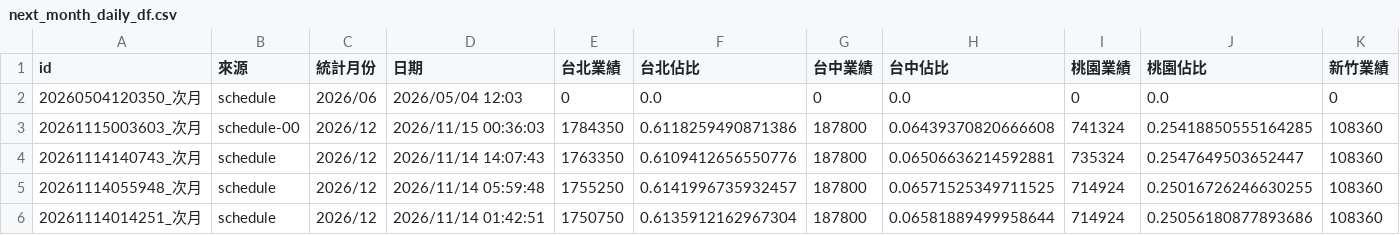
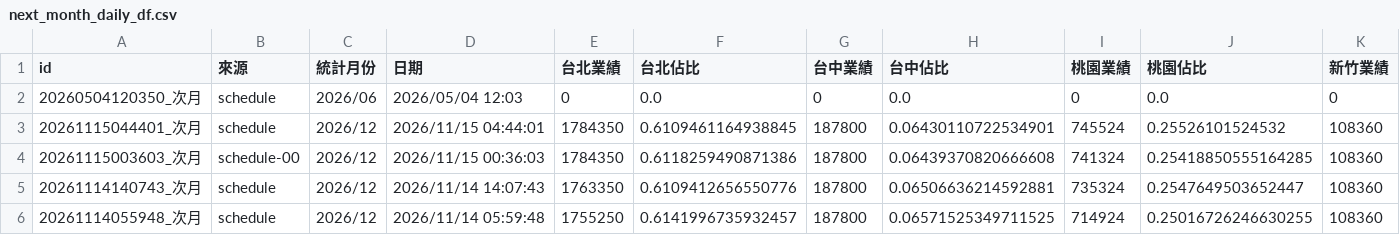
Before and after one commit to jenny-smart/OP-system, a CSV file: dashboard_data/latest/next_month_daily_df.csv, drawn as a sheet; only a part is shown; the shorter side is filled out with more unchanged rows; rows hold the shown columns only; the diff names each change by its address in the sheet, - before the commit and + after, or states it on an @@ line.

```diff
--- a/dashboard_data/latest/next_month_daily_df.csv
+++ b/dashboard_data/latest/next_month_daily_df.csv
+row 3: 20261115044401_次月 | schedule | 2026/12 | 2026/11/15 04:44:01 | 1784350 | 0.6109461164938845 | 187800 | 0.06430110722534901 | 745524 | 0.25526101524532 | 108360
```
Also changed, not shown: dashboard_data/latest/daily_df.csv, dashboard_data/latest/df4.csv, 13 other files.
